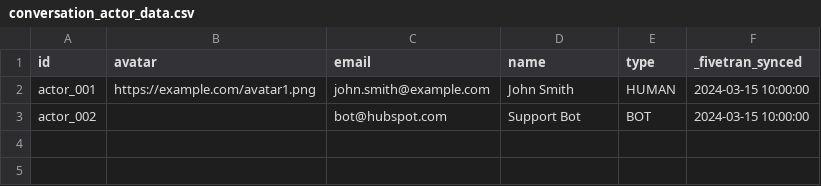
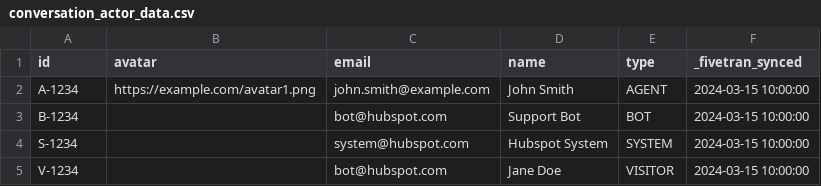
Before and after one commit to fivetran/dbt_hubspot, a CSV file: integration_tests/seeds/conversation_actor_data.csv, drawn as a sheet.

Commit message:
seeds

```diff
--- a/integration_tests/seeds/conversation_actor_data.csv
+++ b/integration_tests/seeds/conversation_actor_data.csv
@@ -1,3 +1,5 @@
 id,avatar,email,name,type,_fivetran_synced
-actor_001,https://example.com/avatar1.png,john.smith@example.com,John Smith,HUMAN,2024-03-15 10:00:00
-actor_002,,bot@hubspot.com,Support Bot,BOT,2024-03-15 10:00:00
+A-1234,https://example.com/avatar1.png,john.smith@example.com,John Smith,AGENT,2024-03-15 10:00:00
+B-1234,,bot@hubspot.com,Support Bot,BOT,2024-03-15 10:00:00
+S-1234,,system@hubspot.com,Hubspot System,SYSTEM,2024-03-15 10:00:00
+V-1234,,bot@hubspot.com,Jane Doe,VISITOR,2024-03-15 10:00:00
```
Also changed, not shown: integration_tests/seeds/conversation_inbox_data.csv, integration_tests/seeds/conversation_message_history_data.csv, 3 other files.
